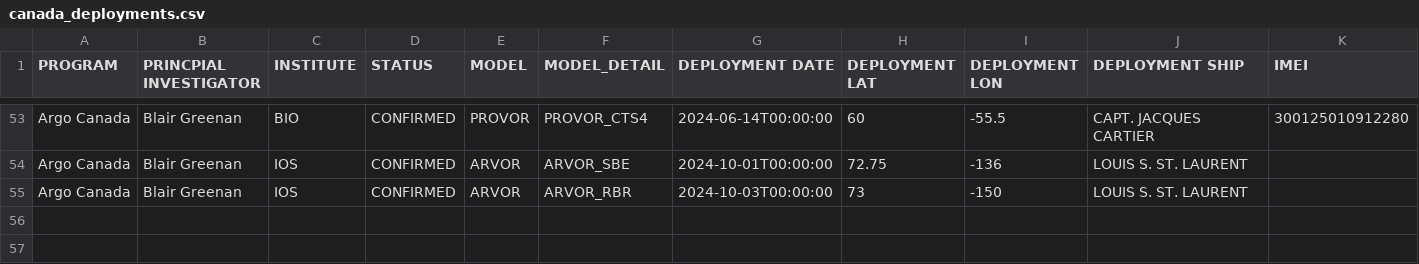
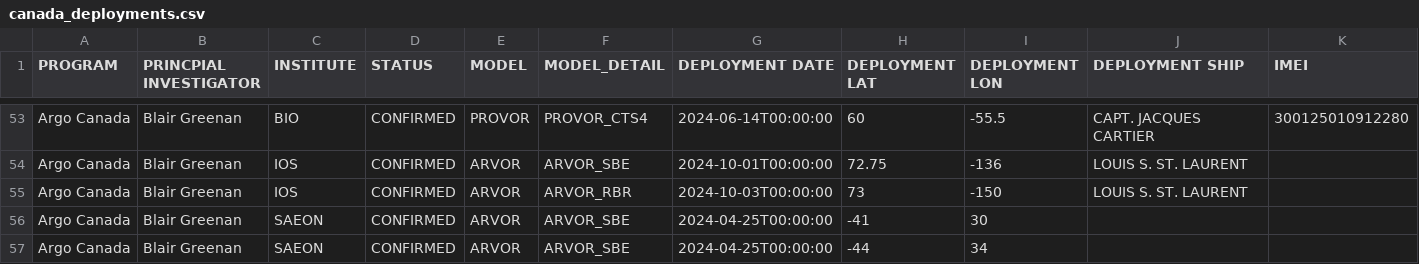
Before and after one commit to ArgoCanada/blog, a CSV file: deployment/canada_deployments.csv, drawn as a sheet; only a part is shown, gaps mark what is left out; rows hold the shown columns only; the diff names each change by its address in the sheet, - before the commit and + after, or states it on an @@ line.

Commit message:
SAEON Marion Island cruise floats

```diff
--- a/deployment/canada_deployments.csv
+++ b/deployment/canada_deployments.csv
+row 56: Argo Canada | Blair Greenan | SAEON | CONFIRMED | ARVOR | ARVOR_SBE | 2024-04-25T00:00:00 | -41 | 30
+row 57: Argo Canada | Blair Greenan | SAEON | CONFIRMED | ARVOR | ARVOR_SBE | 2024-04-25T00:00:00 | -44 | 34
```
